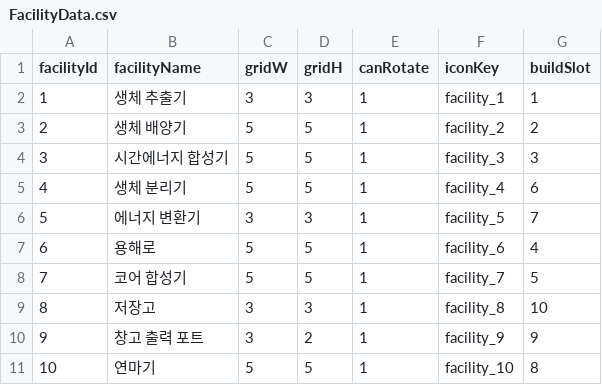
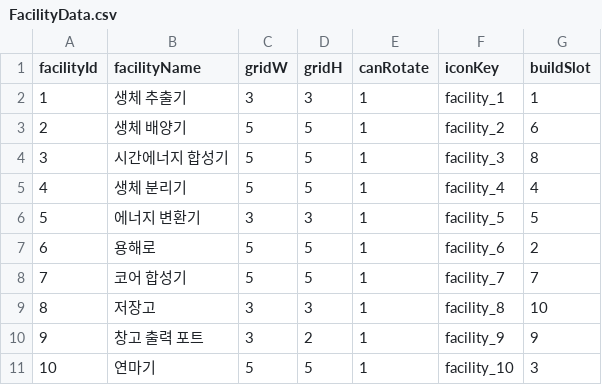
Before and after one commit to solmin020619/TimeKov, a CSV file: Documentation/sheet_backup/FacilityData.csv, drawn as a sheet.

```diff
--- a/Documentation/sheet_backup/FacilityData.csv
+++ b/Documentation/sheet_backup/FacilityData.csv
@@ -2,10 +2,10 @@ facilityId,facilityName,gridW,gridH,canRotate,iconKey,buildSlot
 1,생체 추출기,3,3,1,facility_1,1
-2,생체 배양기,5,5,1,facility_2,2
-3,시간에너지 합성기,5,5,1,facility_3,3
-4,생체 분리기,5,5,1,facility_4,6
-5,에너지 변환기,3,3,1,facility_5,7
-6,용해로,5,5,1,facility_6,4
-7,코어 합성기,5,5,1,facility_7,5
+2,생체 배양기,5,5,1,facility_2,6
+3,시간에너지 합성기,5,5,1,facility_3,8
+4,생체 분리기,5,5,1,facility_4,4
+5,에너지 변환기,3,3,1,facility_5,5
+6,용해로,5,5,1,facility_6,2
+7,코어 합성기,5,5,1,facility_7,7
 8,저장고,3,3,1,facility_8,10
 9,창고 출력 포트,3,2,1,facility_9,9
-10,연마기,5,5,1,facility_10,8
+10,연마기,5,5,1,facility_10,3
```
Also changed, not shown: Documentation/sheet_backup/DropTable.csv, Documentation/sheet_backup/ItemData.csv, 13 other files.
